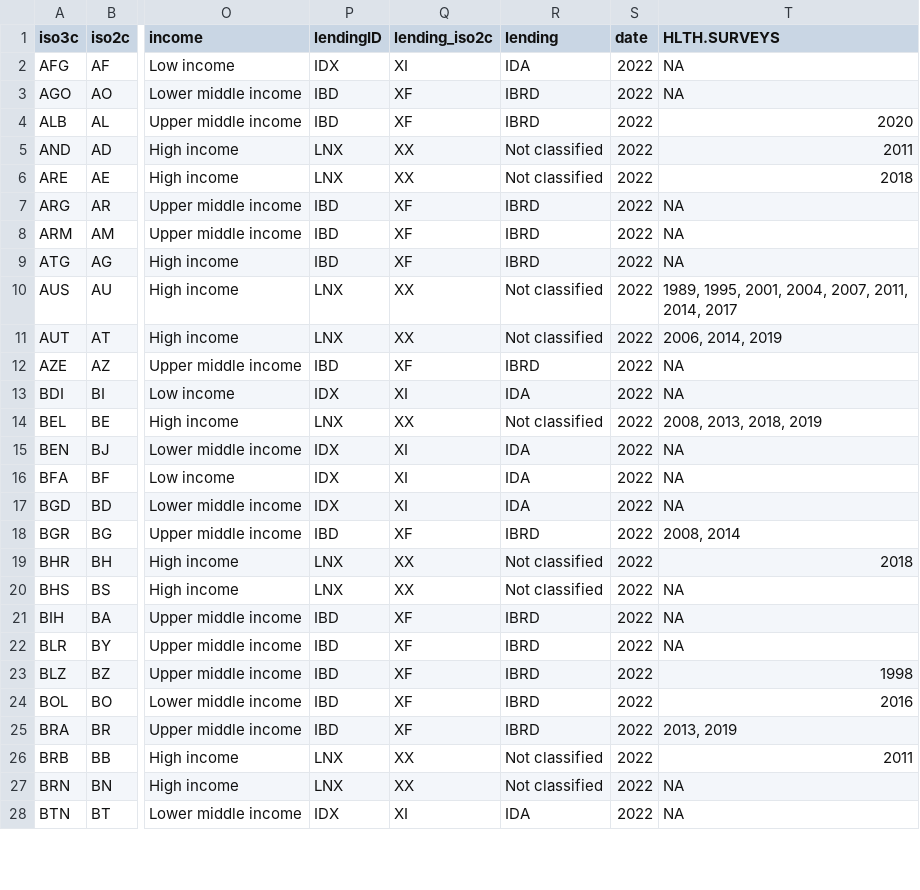
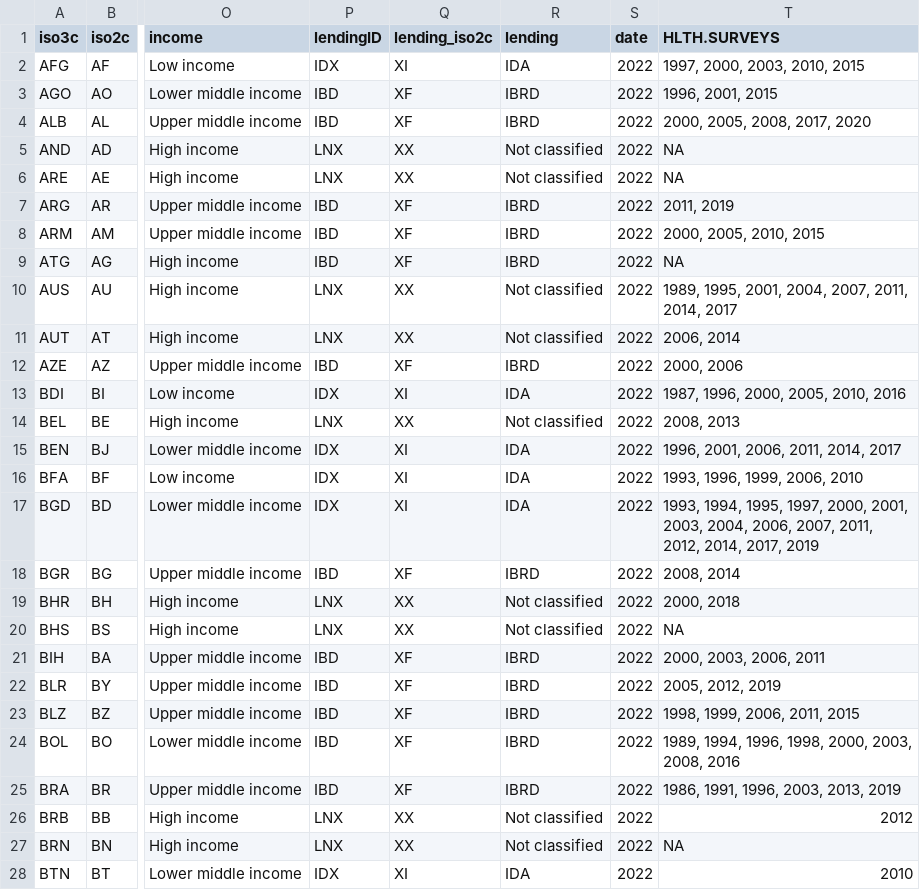
Before and after one commit to worldbank/SPI, a CSV file: 01_raw_data/4.1_SOCS/D4.1.7.SVY.HLTH_manual.csv, drawn as a sheet; only a part is shown, gaps mark what is left out; the diff covers the shown part only; the diff names each change by its address in the sheet, - before the commit and + after, or states it on an @@ line.

Commit message:
update health surveys

```diff
--- a/01_raw_data/4.1_SOCS/D4.1.7.SVY.HLTH_manual.csv
+++ b/01_raw_data/4.1_SOCS/D4.1.7.SVY.HLTH_manual.csv
-T2 (HLTH.SURVEYS): NA
+T2 (HLTH.SURVEYS): 1997, 2000, 2003, 2010, 2015
-T3 (HLTH.SURVEYS): NA
+T3 (HLTH.SURVEYS): 1996, 2001, 2015
-T4 (HLTH.SURVEYS): 2020
+T4 (HLTH.SURVEYS): 2000, 2005, 2008, 2017, 2020
-T5 (HLTH.SURVEYS): 2011
+T5 (HLTH.SURVEYS): NA
-T6 (HLTH.SURVEYS): 2018
+T6 (HLTH.SURVEYS): NA
-T7 (HLTH.SURVEYS): NA
+T7 (HLTH.SURVEYS): 2011, 2019
-T8 (HLTH.SURVEYS): NA
+T8 (HLTH.SURVEYS): 2000, 2005, 2010, 2015
-T11 (HLTH.SURVEYS): 2006, 2014, 2019
+T11 (HLTH.SURVEYS): 2006, 2014
-T12 (HLTH.SURVEYS): NA
+T12 (HLTH.SURVEYS): 2000, 2006
-T13 (HLTH.SURVEYS): NA
+T13 (HLTH.SURVEYS): 1987, 1996, 2000, 2005, 2010, 2016
-T14 (HLTH.SURVEYS): 2008, 2013, 2018, 2019
+T14 (HLTH.SURVEYS): 2008, 2013
-T15 (HLTH.SURVEYS): NA
+T15 (HLTH.SURVEYS): 1996, 2001, 2006, 2011, 2014, 2017
-T16 (HLTH.SURVEYS): NA
+T16 (HLTH.SURVEYS): 1993, 1996, 1999, 2006, 2010
-T17 (HLTH.SURVEYS): NA
+T17 (HLTH.SURVEYS): 1993, 1994, 1995, 1997, 2000, 2001, 2003, 2004, 2006, 2007, 2011, 2012, 2014, 2017, 2019
-T19 (HLTH.SURVEYS): 2018
+T19 (HLTH.SURVEYS): 2000, 2018
-T21 (HLTH.SURVEYS): NA
+T21 (HLTH.SURVEYS): 2000, 2003, 2006, 2011
-T22 (HLTH.SURVEYS): NA
+T22 (HLTH.SURVEYS): 2005, 2012, 2019
-T23 (HLTH.SURVEYS): 1998
+T23 (HLTH.SURVEYS): 1998, 1999, 2006, 2011, 2015
-T24 (HLTH.SURVEYS): 2016
+T24 (HLTH.SURVEYS): 1989, 1994, 1996, 1998, 2000, 2003, 2008, 2016
-T25 (HLTH.SURVEYS): 2013, 2019
+T25 (HLTH.SURVEYS): 1986, 1991, 1996, 2003, 2013, 2019
-T26 (HLTH.SURVEYS): 2011
+T26 (HLTH.SURVEYS): 2012
-T28 (HLTH.SURVEYS): NA
+T28 (HLTH.SURVEYS): 2010
```
Also changed, not shown: 164 edited cells elsewhere in this file, 01_raw_data/4.1_SOCS/raw/D4.1.7.SVY.HLTH.2022.csv, 9 other files.
